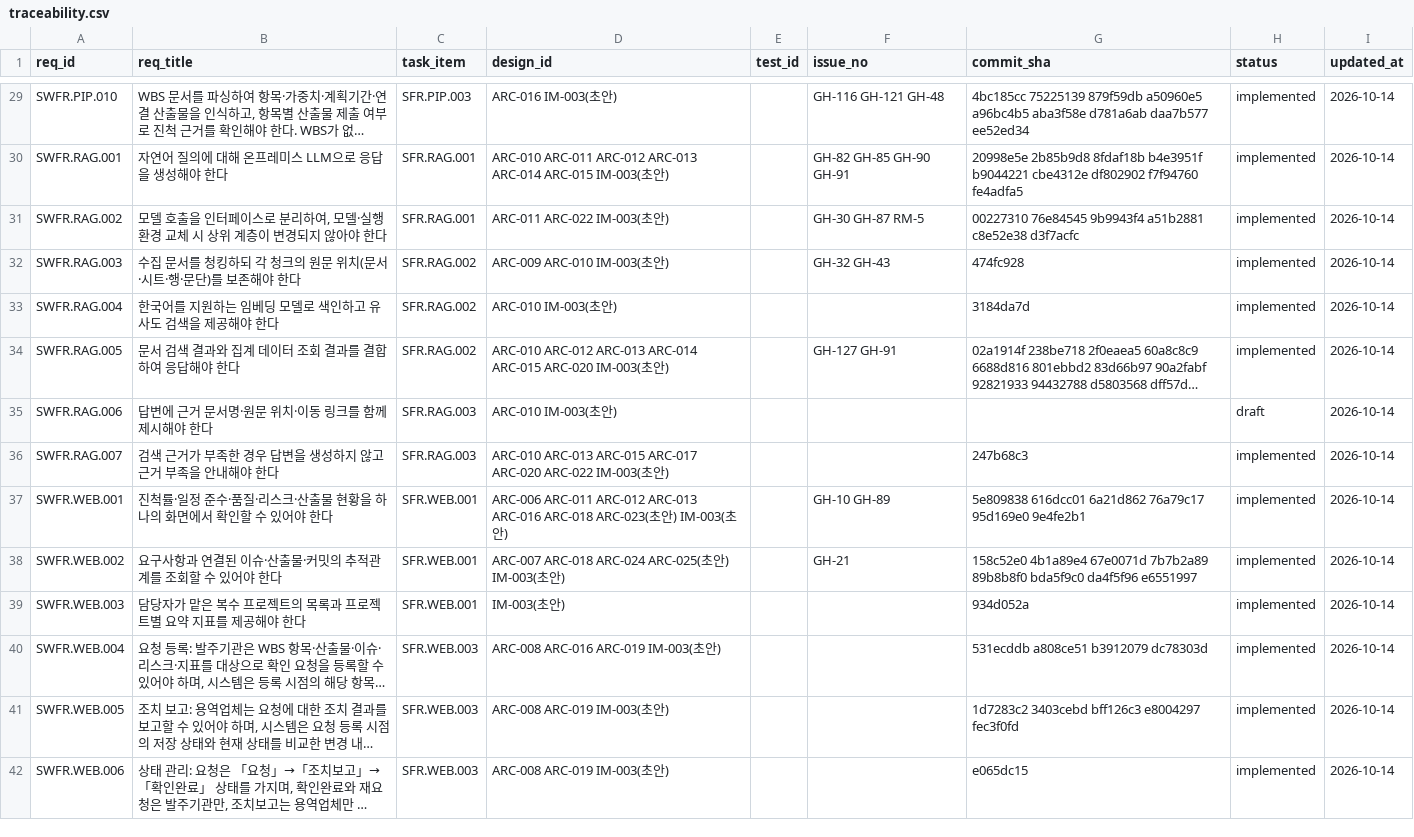
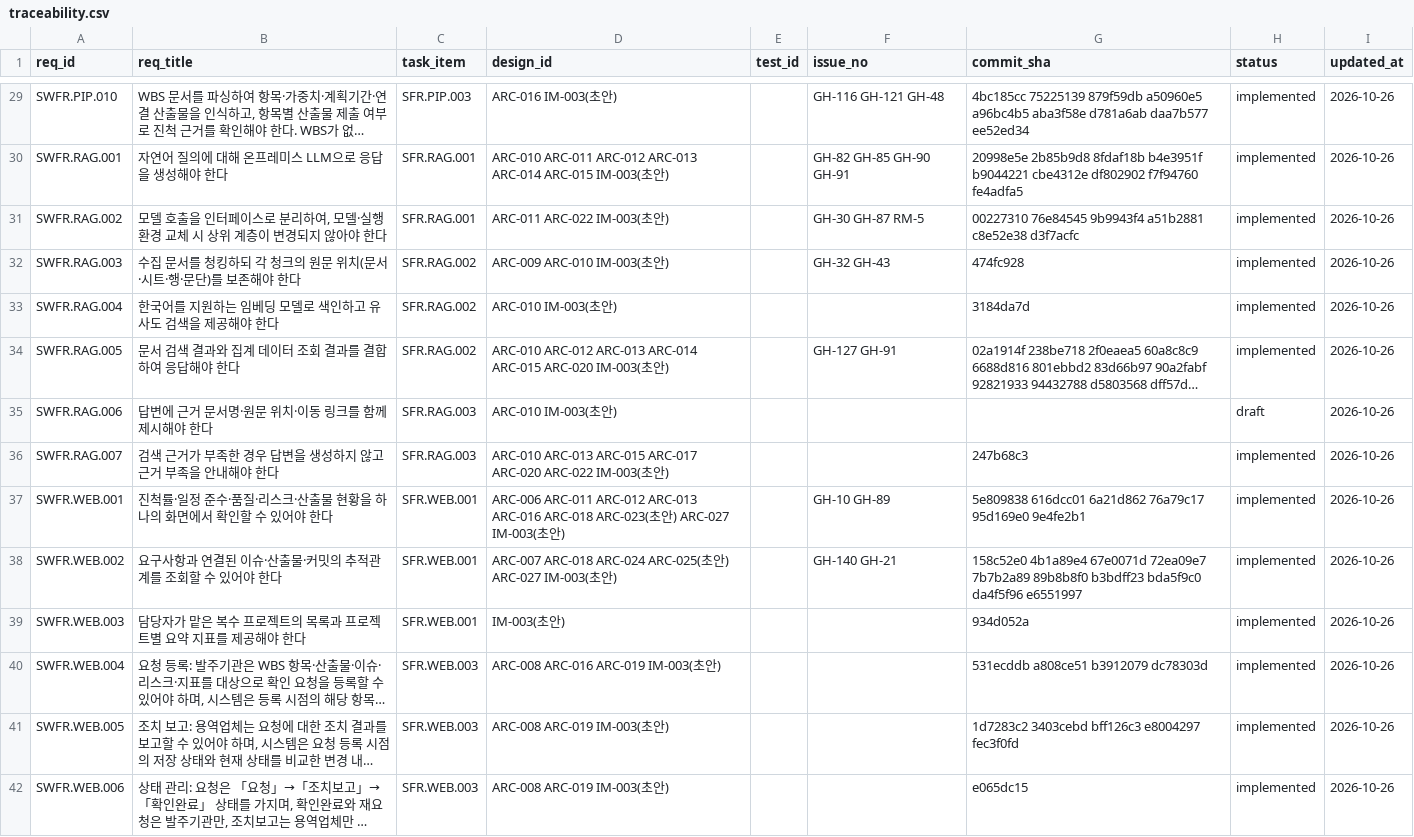
Before and after one commit to jypark-user/axlink, a CSV file: docs/traceability.csv, drawn as a sheet; only a part is shown, gaps mark what is left out; long unchanged cells end in …; the diff covers the shown part only; the diff names each change by its address in the sheet, - before the commit and + after, or states it on an @@ line.

```diff
--- a/docs/traceability.csv
+++ b/docs/traceability.csv
-I29:I42 (updated_at): 2026-10-14
+I29:I42 (updated_at): 2026-10-26
-D37 (design_id): …안) IM-003(초…
+D37 (design_id): …안) ARC-027 IM-003(초…
-D38 (design_id): …안) IM-003(초…
+D38 (design_id): …안) ARC-027 IM-003(초…
-F38 (issue_no): GH-21
+F38 (issue_no): GH-140 GH-21
-G38 (commit_sha): …4b1a89e4 67e0071d 7b7b2a89 89b8b8f0 bda5f9c0 da4f5f96…
+G38 (commit_sha): …4b1a89e4 67e0071d 72ea09e7 7b7b2a89 89b8b8f0 b3bdff23 bda5f9c0 da4f5f96…
```
Also changed, not shown: 45 edited cells elsewhere in this file.
